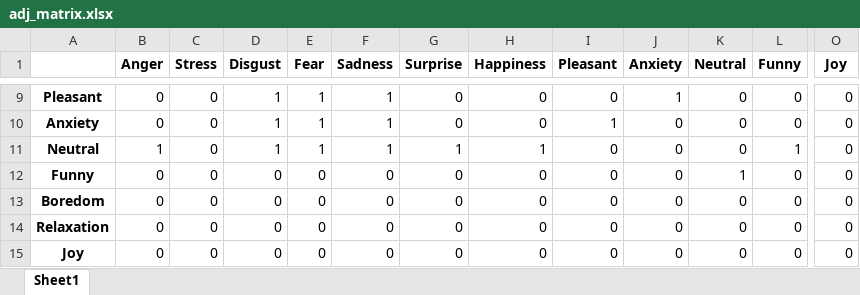
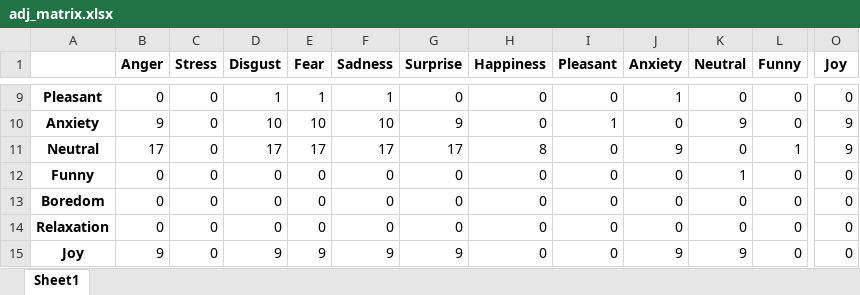
Before and after one commit to tomdamelio/Review_EDA_Emotion_Recognition, an Excel workbook: Emmanuel/data/cleaned/adj_matrix.xlsx, sheet Sheet1, drawn as a sheet; only a part is shown, gaps mark what is left out; values as stored, in another font and other column widths than the file's, no borders; the diff covers the shown part only; the diff names each change by its address in the sheet, - before the commit and + after, or states it on an @@ line.

```diff
--- a/Emmanuel/data/cleaned/adj_matrix.xlsx (sheet Sheet1)
+++ b/Emmanuel/data/cleaned/adj_matrix.xlsx (sheet Sheet1)
-B10 (Anger): 0
+B10 (Anger): 9
-D10 (Disgust): 1
+D10 (Disgust): 10
-E10 (Fear): 1
+E10 (Fear): 10
-F10 (Sadness): 1
+F10 (Sadness): 10
-G10 (Surprise): 0
+G10 (Surprise): 9
-K10 (Neutral): 0
+K10 (Neutral): 9
-O10:O11 (Joy): 0
+O10:O11 (Joy): 9
-B11 (Anger): 1
+B11 (Anger): 17
-D11 (Disgust): 1
+D11 (Disgust): 17
-E11 (Fear): 1
+E11 (Fear): 17
-F11 (Sadness): 1
+F11 (Sadness): 17
-G11 (Surprise): 1
+G11 (Surprise): 17
-H11 (Happiness): 1
+H11 (Happiness): 8
-J11 (Anxiety): 0
+J11 (Anxiety): 9
-B15 (Anger): 0
+B15 (Anger): 9
-D15 (Disgust): 0
+D15 (Disgust): 9
-E15 (Fear): 0
+E15 (Fear): 9
-F15 (Sadness): 0
+F15 (Sadness): 9
-G15 (Surprise): 0
+G15 (Surprise): 9
-J15 (Anxiety): 0
+J15 (Anxiety): 9
-K15 (Neutral): 0
+K15 (Neutral): 9
```
Also changed, not shown: 46 edited cells elsewhere in this sheet, Emmanuel/data/cleaned/self_1.xlsx, 11 other files.
